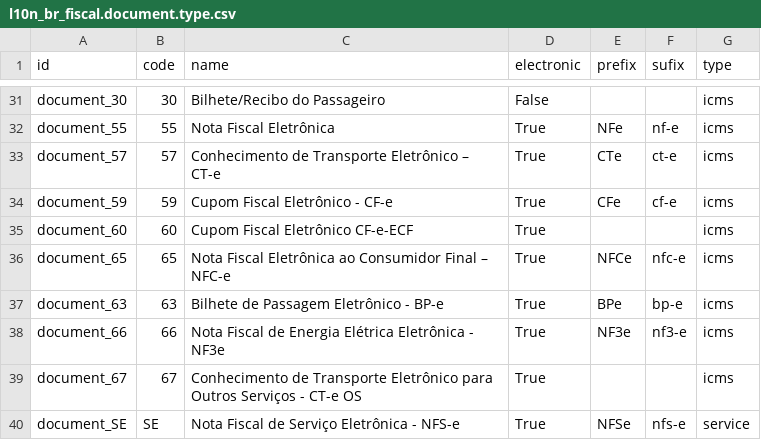
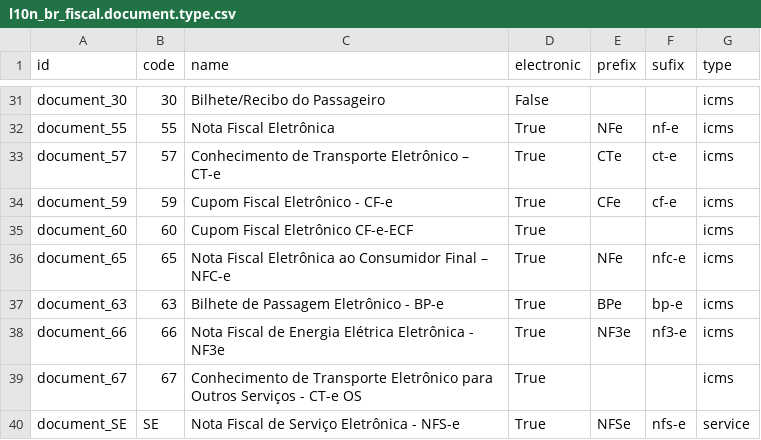
Before and after one commit to akretion/l10n-brazil, a CSV file: l10n_br_fiscal/data/l10n_br_fiscal.document.type.csv, drawn as a sheet; only a part is shown, gaps mark what is left out.

Commit message:
[FIX] l10n_br_fiscal: NFC-e prefix must be NFe for ID XML

```diff
--- a/l10n_br_fiscal/data/l10n_br_fiscal.document.type.csv
+++ b/l10n_br_fiscal/data/l10n_br_fiscal.document.type.csv
@@ -35,3 +35,3 @@
 "document_60","60","Cupom Fiscal Eletrônico CF-e-ECF","True",,,"icms"
-"document_65","65","Nota Fiscal Eletrônica ao Consumidor Final – NFC-e","True","NFCe","nfc-e","icms"
+"document_65","65","Nota Fiscal Eletrônica ao Consumidor Final – NFC-e","True","NFe","nfc-e","icms"
 "document_63","63","Bilhete de Passagem Eletrônico - BP-e","True","BPe","bp-e","icms"
```
